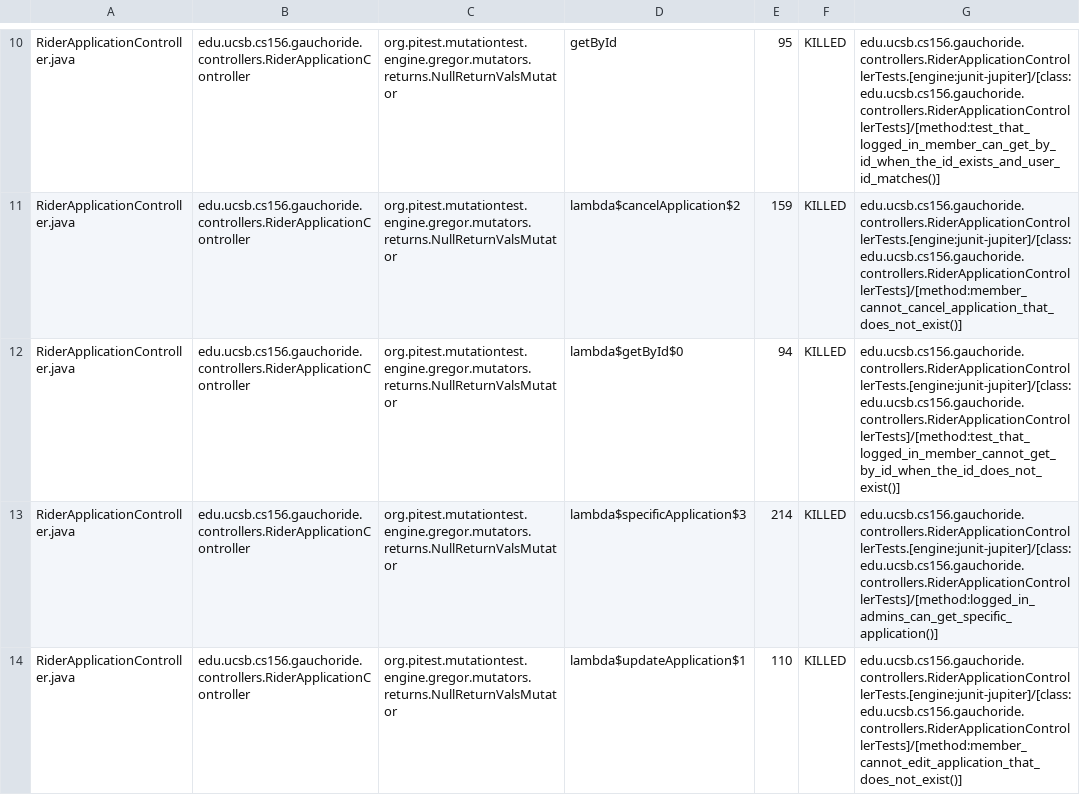
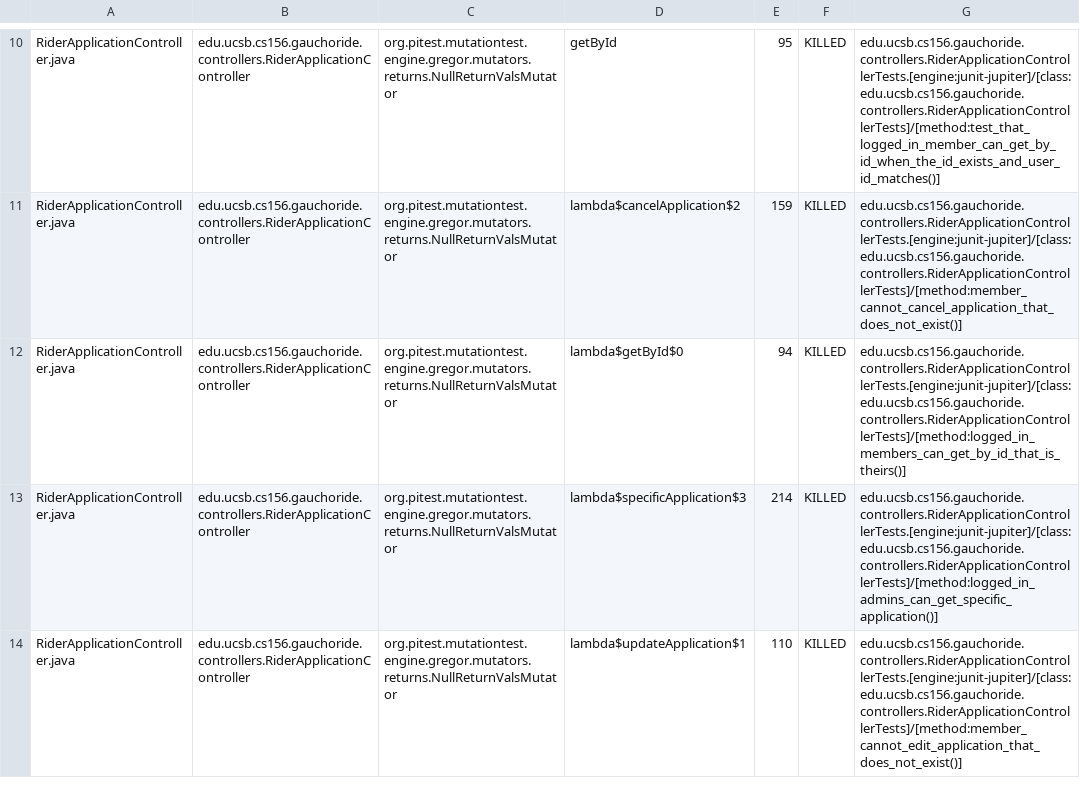
Before and after one commit to ucsb-cs156-s24/proj-gauchoride-s24-5pm-5, a CSV file: prs/40/pitest/mutations.csv, drawn as a sheet; only a part is shown, gaps mark what is left out; the diff covers the shown part only.

Commit message:
Deploying to gh-pages from @ ucsb-cs156-s24/proj-gauchoride-s24-5pm-5@7809fd481486dd8fde3196a92a98bef2ce111960 🚀

```diff
--- a/prs/40/pitest/mutations.csv
+++ b/prs/40/pitest/mutations.csv
@@ -11,3 +11,3 @@ RiderApplicationController.java,edu.ucsb.cs156.gauchoride.controllers.RiderAppli
 RiderApplicationController.java,edu.ucsb.cs156.gauchoride.controllers.RiderApplicationController,org.pitest.mutationtest.engine.gregor.mutators.returns.NullReturnValsMutator,lambda$cancelApplication$2,159,KILLED,edu.ucsb.cs156.gauchoride.controllers.RiderApplicationControllerTests.[engine:junit-jupiter]/[class:edu.ucsb.cs156.gauchoride.controllers.RiderApplicationControllerTests]/[method:member_cannot_cancel_application_that_does_not_exist()]
-RiderApplicationController.java,edu.ucsb.cs156.gauchoride.controllers.RiderApplicationController,org.pitest.mutationtest.engine.gregor.mutators.returns.NullReturnValsMutator,lambda$getById$0,94,KILLED,edu.ucsb.cs156.gauchoride.controllers.RiderApplicationControllerTests.[engine:junit-jupiter]/[class:edu.ucsb.cs156.gauchoride.controllers.RiderApplicationControllerTests]/[method:test_that_logged_in_member_cannot_get_by_id_when_the_id_does_not_exist()]
+RiderApplicationController.java,edu.ucsb.cs156.gauchoride.controllers.RiderApplicationController,org.pitest.mutationtest.engine.gregor.mutators.returns.NullReturnValsMutator,lambda$getById$0,94,KILLED,edu.ucsb.cs156.gauchoride.controllers.RiderApplicationControllerTests.[engine:junit-jupiter]/[class:edu.ucsb.cs156.gauchoride.controllers.RiderApplicationControllerTests]/[method:logged_in_members_can_get_by_id_that_is_theirs()]
 RiderApplicationController.java,edu.ucsb.cs156.gauchoride.controllers.RiderApplicationController,org.pitest.mutationtest.engine.gregor.mutators.returns.NullReturnValsMutator,lambda$specificApplication$3,214,KILLED,edu.ucsb.cs156.gauchoride.controllers.RiderApplicationControllerTests.[engine:junit-jupiter]/[class:edu.ucsb.cs156.gauchoride.controllers.RiderApplicationControllerTests]/[method:logged_in_admins_can_get_specific_application()]
```
Also changed, not shown: 37 edited cells elsewhere in this file, 19 other files.
